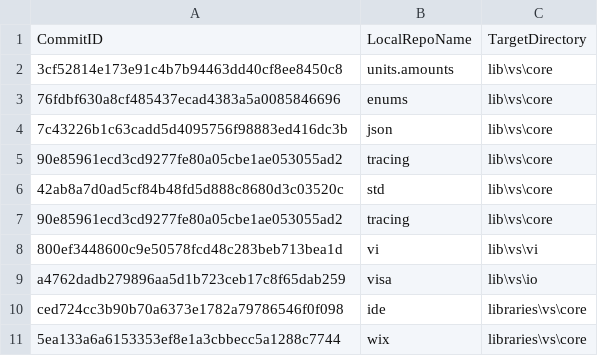
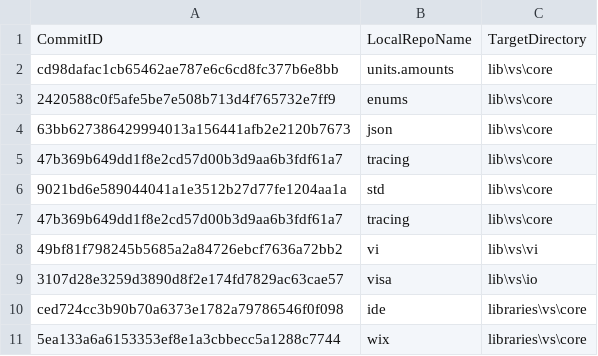
Before and after one commit to ATECoder/dn.vi.ivi, a CSV file: externalReposCommits.csv, drawn as a sheet.

```diff
--- a/externalReposCommits.csv
+++ b/externalReposCommits.csv
@@ -1,10 +1,10 @@
 CommitID,LocalRepoName,TargetDirectory
-3cf52814e173e91c4b7b94463dd40cf8ee8450c8,units.amounts,lib\vs\core
-76fdbf630a8cf485437ecad4383a5a0085846696,enums,lib\vs\core
-7c43226b1c63cadd5d4095756f98883ed416dc3b,json,lib\vs\core
-90e85961ecd3cd9277fe80a05cbe1ae053055ad2,tracing,lib\vs\core
-42ab8a7d0ad5cf84b48fd5d888c8680d3c03520c,std,lib\vs\core
-90e85961ecd3cd9277fe80a05cbe1ae053055ad2,tracing,lib\vs\core
-800ef3448600c9e50578fcd48c283beb713bea1d,vi,lib\vs\vi
-a4762dadb279896aa5d1b723ceb17c8f65dab259,visa,lib\vs\io
+cd98dafac1cb65462ae787e6c6cd8fc377b6e8bb,units.amounts,lib\vs\core
+2420588c0f5afe5be7e508b713d4f765732e7ff9,enums,lib\vs\core
+63bb627386429994013a156441afb2e2120b7673,json,lib\vs\core
+47b369b649dd1f8e2cd57d00b3d9aa6b3fdf61a7,tracing,lib\vs\core
+9021bd6e589044041a1e3512b27d77fe1204aa1a,std,lib\vs\core
+47b369b649dd1f8e2cd57d00b3d9aa6b3fdf61a7,tracing,lib\vs\core
+49bf81f798245b5685a2a84726ebcf7636a72bb2,vi,lib\vs\vi
+3107d28e3259d3890d8f2e174fd7829ac63cae57,visa,lib\vs\io
 ced724cc3b90b70a6373e1782a79786546f0f098,ide,libraries\vs\core
```
Also changed, not shown: 3 other files.
